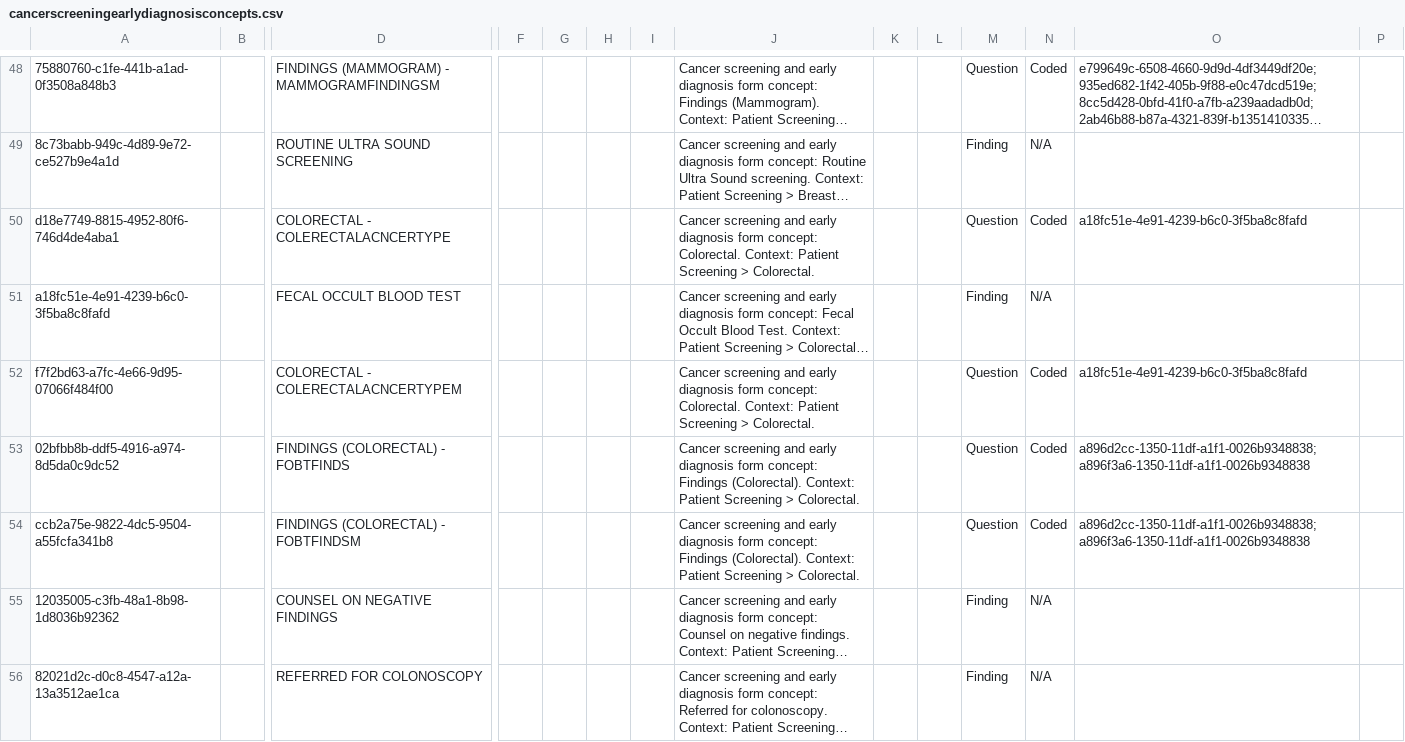
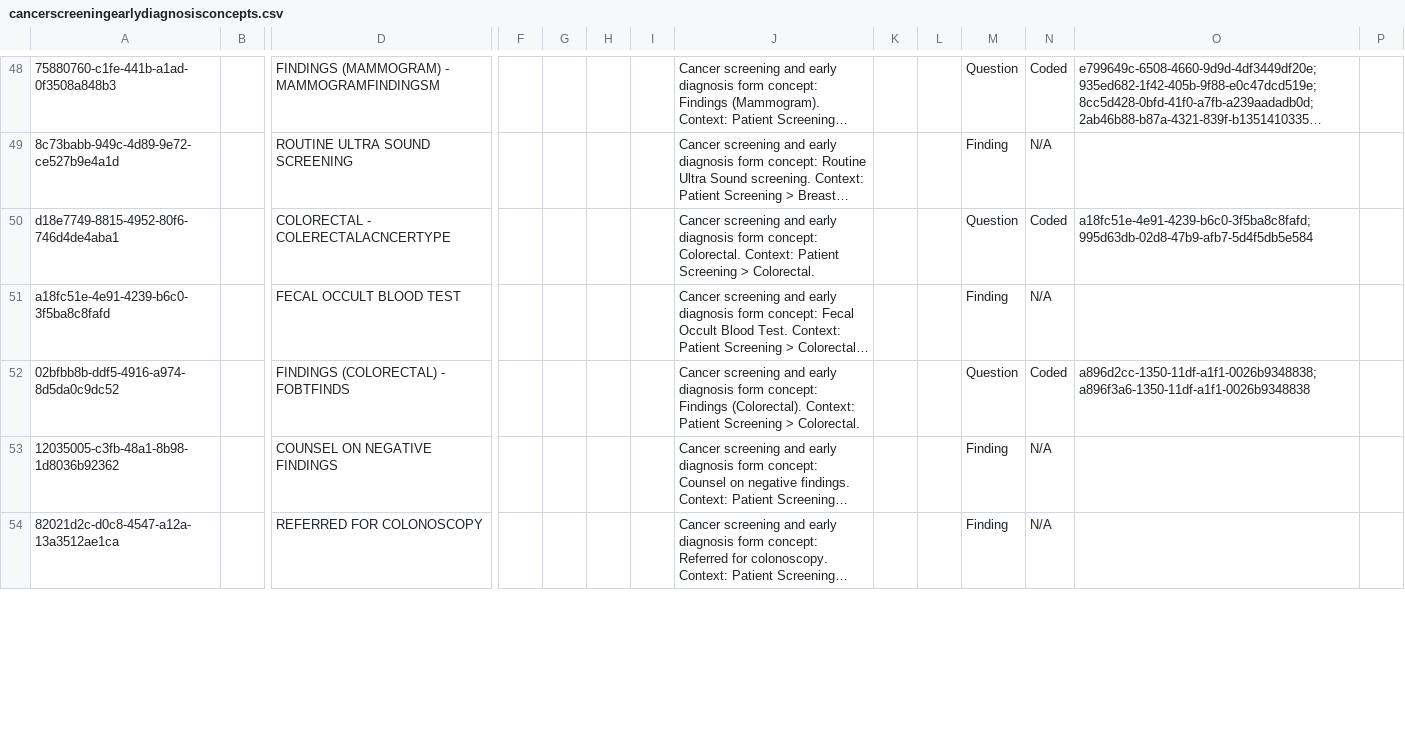
Before and after one commit to AMPATH/openmrs-content-amrs, a CSV file: configuration/backend_configuration/concepts/cancerscreeningearlydiagnosisconcepts.csv, drawn as a sheet; only a part is shown, gaps mark what is left out; long unchanged cells end in …; rows hold the shown columns only; the diff covers the shown part only; the diff names each change by its address in the sheet, - before the commit and + after, or states it on an @@ line.

```diff
--- a/configuration/backend_configuration/concepts/cancerscreeningearlydiagnosisconcepts.csv
+++ b/configuration/backend_configuration/concepts/cancerscreeningearlydiagnosisconcepts.csv
-O50: a18fc51e-4e91-4239-b6c0-3f5ba8c8fafd
+O50: a18fc51e-4e91-4239-b6c0-3f5ba8c8fafd;995d63db-02d8-47b9-afb7-5d4f5db5e584
-row 52: f7f2bd63-a7fc-4e66-9d95-07066f484f00 |  | COLORECTAL - COLERECTALACNCERTYPEM |  |  |  |  | Cancer screening and early diagnosis form concept: Colorectal. Context: Patient Screening > Colorectal. |  |  | Question | Coded | a18fc51e-4e91-4239-b6c0-3f5ba8c8fafd
-row 54: ccb2a75e-9822-4dc5-9504-a55fcfa341b8 |  | FINDINGS (COLORECTAL) - FOBTFINDSM |  |  |  |  | Cancer screening and early diagnosis form concept: Findings (Colorectal). Context: Patient Screening > Colorectal. |  |  | Question | Coded | a896d2cc-1350-11df-a1f1-0026b9348838;a896f3a6-1350-11df-a1f1-0026b9348838
```
Also changed, not shown: 1 removed row and 5 edited cells elsewhere in this file, configuration/backend_configuration/concepts/labconcepts.csv, 4 other files.
